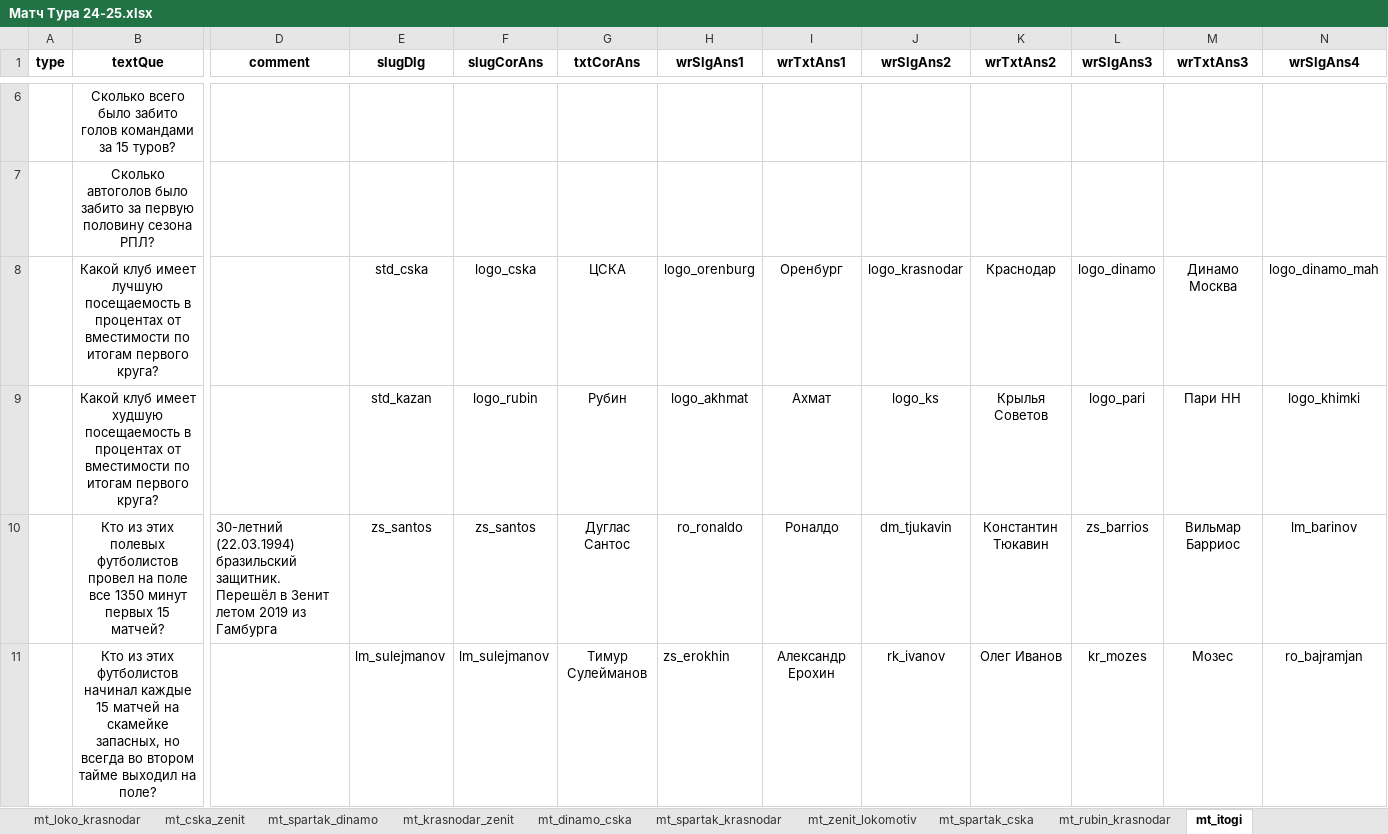
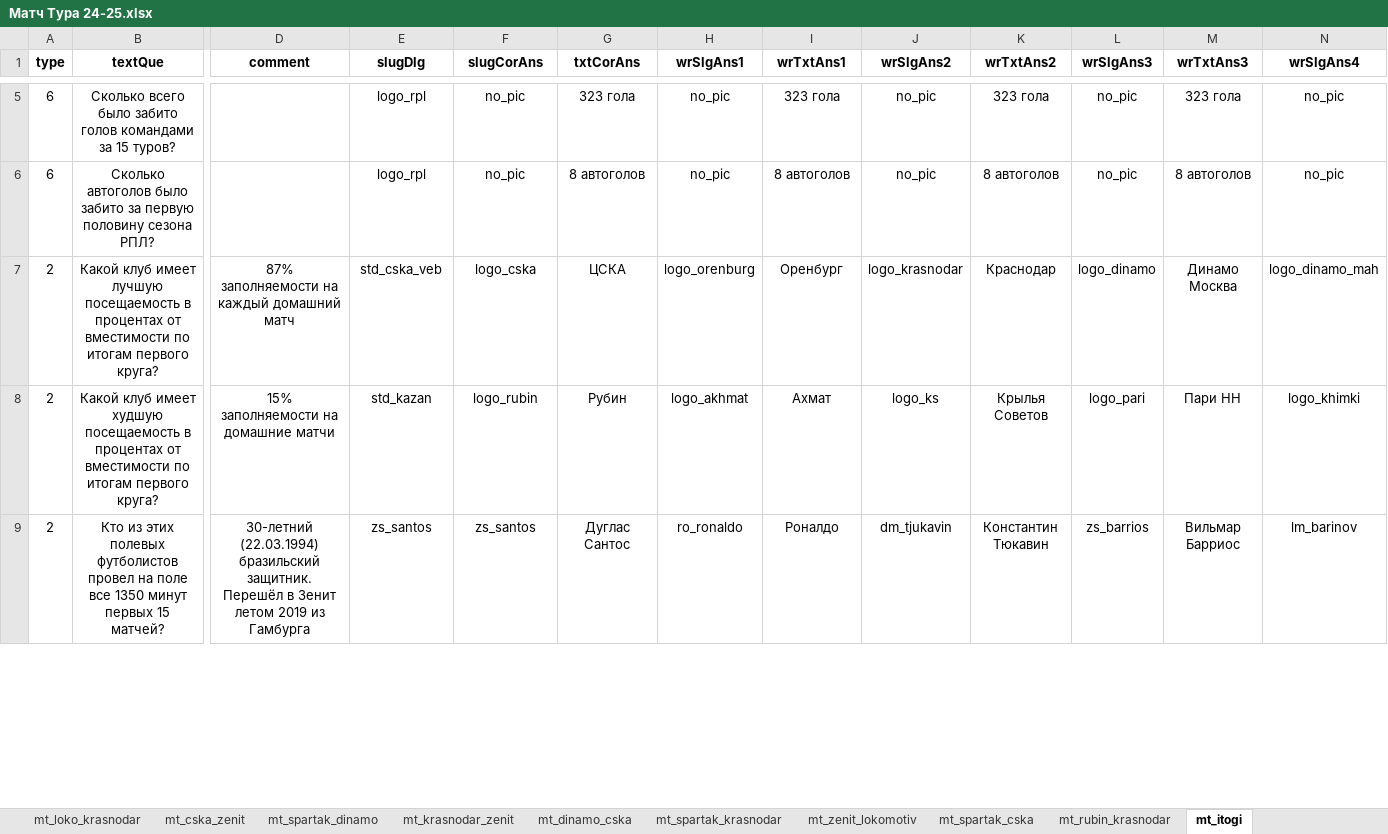
Before and after one commit to amaranth64/amaranth64.github.io, an Excel workbook: RPL_V2/xlsx/Матч Тура 24-25.xlsx, sheet mt_itogi, drawn as a sheet; only a part is shown, gaps mark what is left out; values as stored, in another font and other column widths than the file's, no borders; removed rows and columns are numbered as before the commit, all else as after; rows hold the shown columns only; the diff covers the shown part only; the diff names each change by its address in the sheet, - before the commit and + after, or states it on an @@ line.

```diff
--- a/RPL_V2/xlsx/Матч Тура 24-25.xlsx (sheet mt_itogi)
+++ b/RPL_V2/xlsx/Матч Тура 24-25.xlsx (sheet mt_itogi)
-A5:A6 (type): (empty)
+A5:A6 (type): 6
-E5:E6 (slugDlg): (empty)
+E5:E6 (slugDlg): logo_rpl
-F5:F6 (slugCorAns): (empty)
+F5:F6 (slugCorAns): no_pic
-G5 (txtCorAns): (empty)
+G5 (txtCorAns): 323 гола
-H5:H6 (wrSlgAns1): (empty)
+H5:H6 (wrSlgAns1): no_pic
-I5 (wrTxtAns1): (empty)
+I5 (wrTxtAns1): 323 гола
-J5:J6 (wrSlgAns2): (empty)
+J5:J6 (wrSlgAns2): no_pic
-K5 (wrTxtAns2): (empty)
+K5 (wrTxtAns2): 323 гола
-L5:L6 (wrSlgAns3): (empty)
+L5:L6 (wrSlgAns3): no_pic
-M5 (wrTxtAns3): (empty)
+M5 (wrTxtAns3): 323 гола
-N5:N6 (wrSlgAns4): (empty)
+N5:N6 (wrSlgAns4): no_pic
-G6 (txtCorAns): (empty)
+G6 (txtCorAns): 8 автоголов
-I6 (wrTxtAns1): (empty)
+I6 (wrTxtAns1): 8 автоголов
-K6 (wrTxtAns2): (empty)
+K6 (wrTxtAns2): 8 автоголов
-M6 (wrTxtAns3): (empty)
+M6 (wrTxtAns3): 8 автоголов
-A7:A9 (type): (empty)
+A7:A9 (type): 2
-D7 (comment): (empty)
+D7 (comment): 87% заполняемости на каждый домашний матч
-E7 (slugDlg): std_cska
+E7 (slugDlg): std_cska_veb
-D8 (comment): (empty)
+D8 (comment): 15% заполняемости на домашние матчи
-D9 alignment: left
+D9 alignment: center
-row 11:  | Кто из этих футболистов начинал каждые 15 матчей на скамейке запасных, но всегда во втором тайме выходил на поле? |  | lm_sulejmanov | lm_sulejmanov | Тимур Сулейманов | zs_erokhin | Александр Ерохин | rk_ivanov | Олег Иванов | kr_mozes | Мозес | ro_bajramjan
```
Also changed, not shown: 1 added row, 5 removed rows, 96 edited cells and cell formats elsewhere in this sheet, sheet mt_spartak_lokomotiv, RPL_V2/xlsx/Матч Тура 24-25_archive.xlsx, 12 other files.
